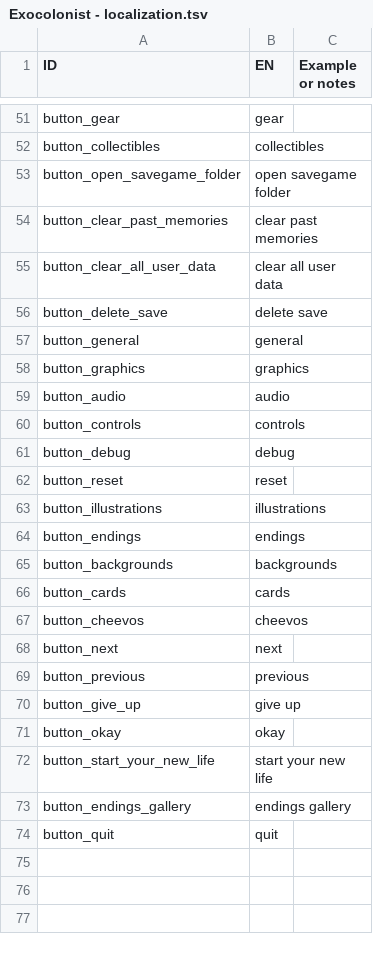
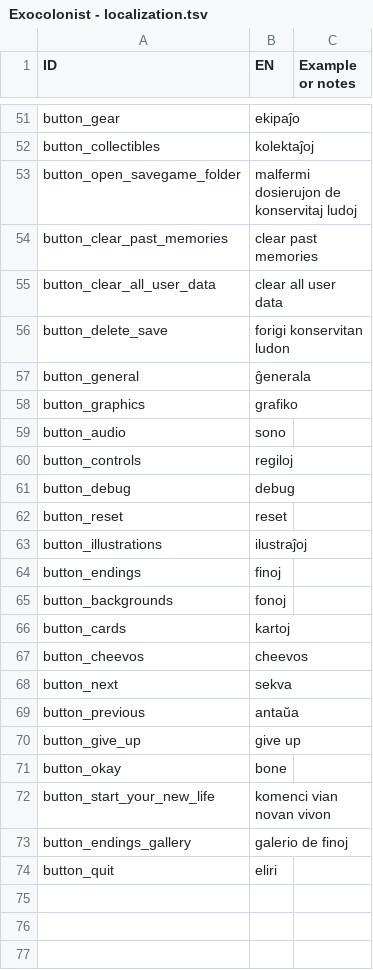
Before and after one commit to Terafora/exocolonist-esperanto-translation, a TSV file: Data/Exocolonist - localization.tsv, drawn as a sheet; only a part is shown, gaps mark what is left out; the diff covers the shown part only; the diff names each change by its address in the sheet, - before the commit and + after, or states it on an @@ line.

```diff
--- a/Data/Exocolonist - localization.tsv
+++ b/Data/Exocolonist - localization.tsv
-B51 (EN): gear
+B51 (EN): ekipaĵo
-B52 (EN): collectibles
+B52 (EN): kolektaĵoj
-B53 (EN): open savegame folder
+B53 (EN): malfermi dosierujon de konservitaj ludoj
-B56 (EN): delete save
+B56 (EN): forigi konservitan ludon
-B57 (EN): general
+B57 (EN): ĝenerala
-B58 (EN): graphics
+B58 (EN): grafiko
-B59 (EN): audio
+B59 (EN): sono
-B60 (EN): controls
+B60 (EN): regiloj
-B63 (EN): illustrations
+B63 (EN): ilustraĵoj
-B64 (EN): endings
+B64 (EN): finoj
-B65 (EN): backgrounds
+B65 (EN): fonoj
-B66 (EN): cards
+B66 (EN): kartoj
-B68 (EN): next
+B68 (EN): sekva
-B69 (EN): previous
+B69 (EN): antaŭa
-B71 (EN): okay
+B71 (EN): bone
-B72 (EN): start your new life
+B72 (EN): komenci vian novan vivon
-B73 (EN): endings gallery
+B73 (EN): galerio de finoj
-B74 (EN): quit
+B74 (EN): eliri
```
Also changed, not shown: 50 edited cells elsewhere in this file, 8 other files.
